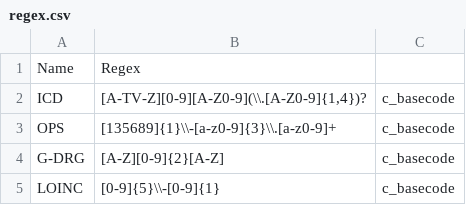
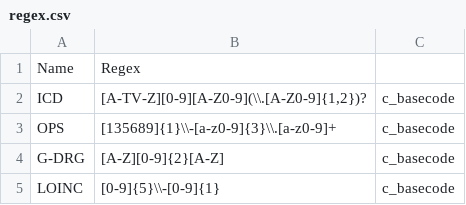
Before and after one commit to tmfev/IDRT-Import-and-Mapping-Tool, a CSV file: de.umg.mi.idrt.ioe/cfg/regex.csv, drawn as a sheet.

Commit message:
Fixes ICD Regex. Prohibits merging of modifier with terminologies.

```diff
--- a/de.umg.mi.idrt.ioe/cfg/regex.csv
+++ b/de.umg.mi.idrt.ioe/cfg/regex.csv
@@ -1,3 +1,3 @@
 "Name";"Regex"
-"ICD";"[A-TV-Z][0-9][A-Z0-9](\\.[A-Z0-9]{1,4})?";"c_basecode"
+"ICD";"[A-TV-Z][0-9][A-Z0-9](\\.[A-Z0-9]{1,2})?";"c_basecode"
 "OPS";"[135689]{1}\\-[a-z0-9]{3}\\.[a-z0-9]+";"c_basecode"
```
Also changed, not shown: 4 other files.
